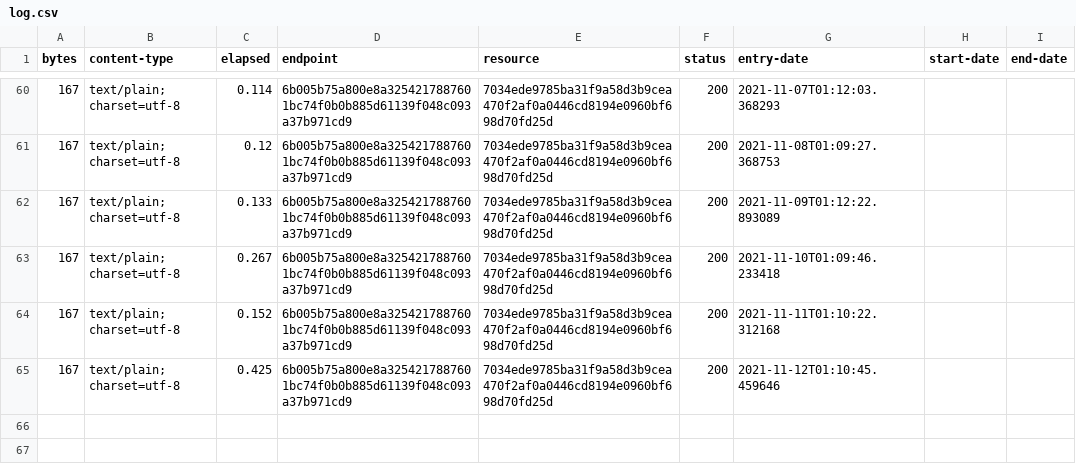
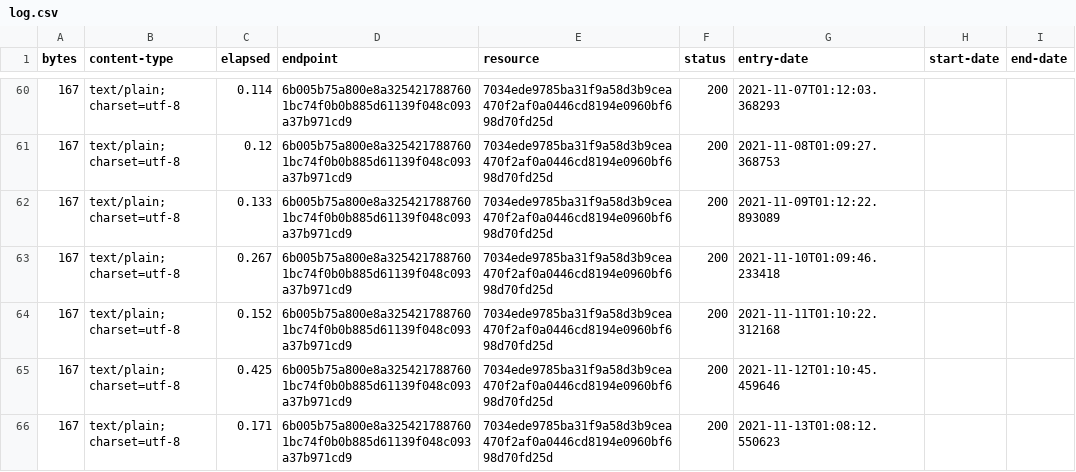
Before and after one commit to digital-land-attic/contribution-funding-status-collection, a CSV file: collection/log.csv, drawn as a sheet; only a part is shown, gaps mark what is left out.

Commit message:
Collection 2021-11-13

```diff
--- a/collection/log.csv
+++ b/collection/log.csv
@@ -65 +65,2 @@ bytes,content-type,elapsed,endpoint,resource,status,entry-date,start-date,end-da
 167,text/plain; charset=utf-8,0.425,6b005b75a800e8a3254217887601bc74f0b0b885d61139f048c093a37b971cd9,7034ede9785ba31f9a58d3b9cea470f2af0a0446cd8194e0960bf698d70fd25d,200,2021-11-12T01:10:45.459646,,
+167,text/plain; charset=utf-8,0.171,6b005b75a800e8a3254217887601bc74f0b0b885d61139f048c093a37b971cd9,7034ede9785ba31f9a58d3b9cea470f2af0a0446cd8194e0960bf698d70fd25d,200,2021-11-13T01:08:12.550623,,
```
